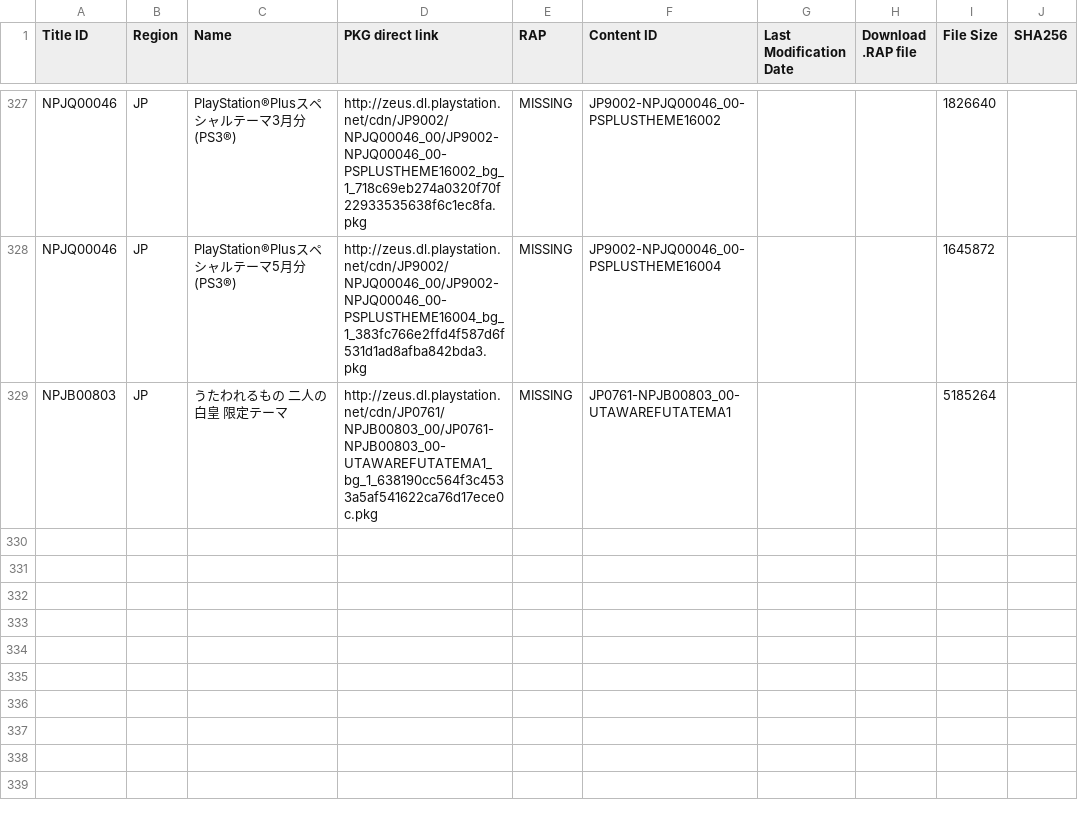
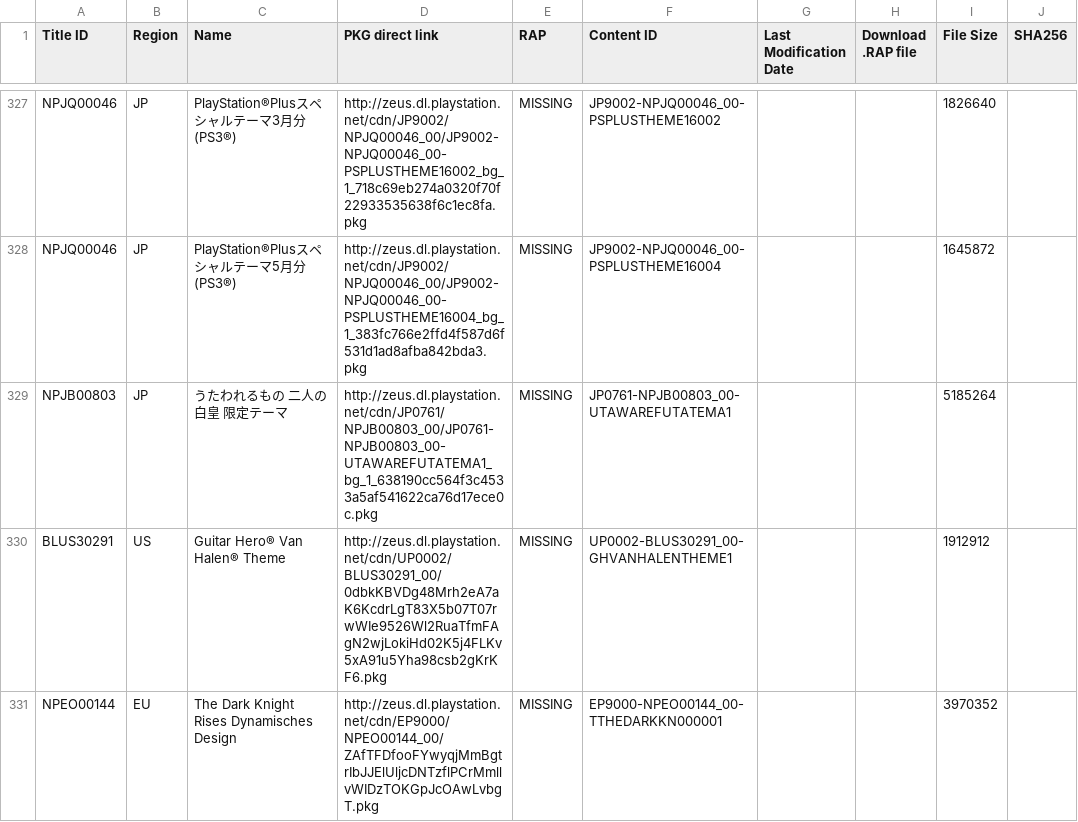
Before and after one commit to 1jtp8sobiu/1jtp8sobiu.github.io, a TSV file: tsv/PENDING-PS3_THEMES.tsv, drawn as a sheet; only a part is shown, gaps mark what is left out; the diff names each change by its address in the sheet, - before the commit and + after, or states it on an @@ line.

Commit message:
PENDING-PS3_THEMES 20210418_094501

```diff
--- a/tsv/PENDING-PS3_THEMES.tsv
+++ b/tsv/PENDING-PS3_THEMES.tsv
+row 330: BLUS30291 | US | Guitar Hero® Van Halen® Theme | http://zeus.dl.playstation.net/cdn/UP0002/BLUS30291_00/0dbkKBVDg48Mrh2eA7aK6KcdrLgT83X5b07T07rwWIe9526Wl2RuaTfmFAgN2wjLokiHd02K5j4FLKv5xA91u5Yha98csb2gKrKF6.pkg | MISSING | UP0002-BLUS30291_00-GHVANHALENTHEME1 |  |  | 1912912
+row 331: NPEO00144 | EU | The Dark Knight Rises Dynamisches Design | http://zeus.dl.playstation.net/cdn/EP9000/NPEO00144_00/ZAfTFDfooFYwyqjMmBgtrIbJJElUljcDNTzflPCrMmllvWIDzTOKGpJcOAwLvbgT.pkg | MISSING | EP9000-NPEO00144_00-TTHEDARKKN000001 |  |  | 3970352
```
